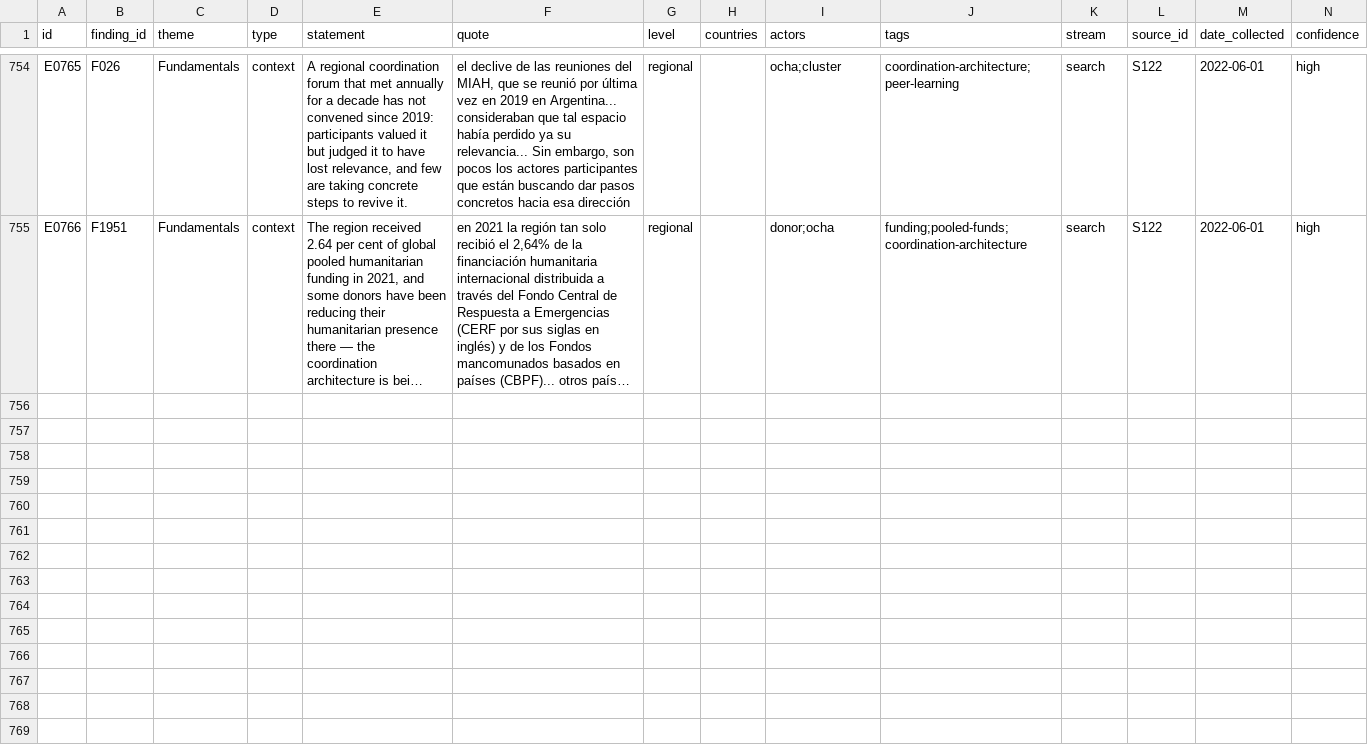
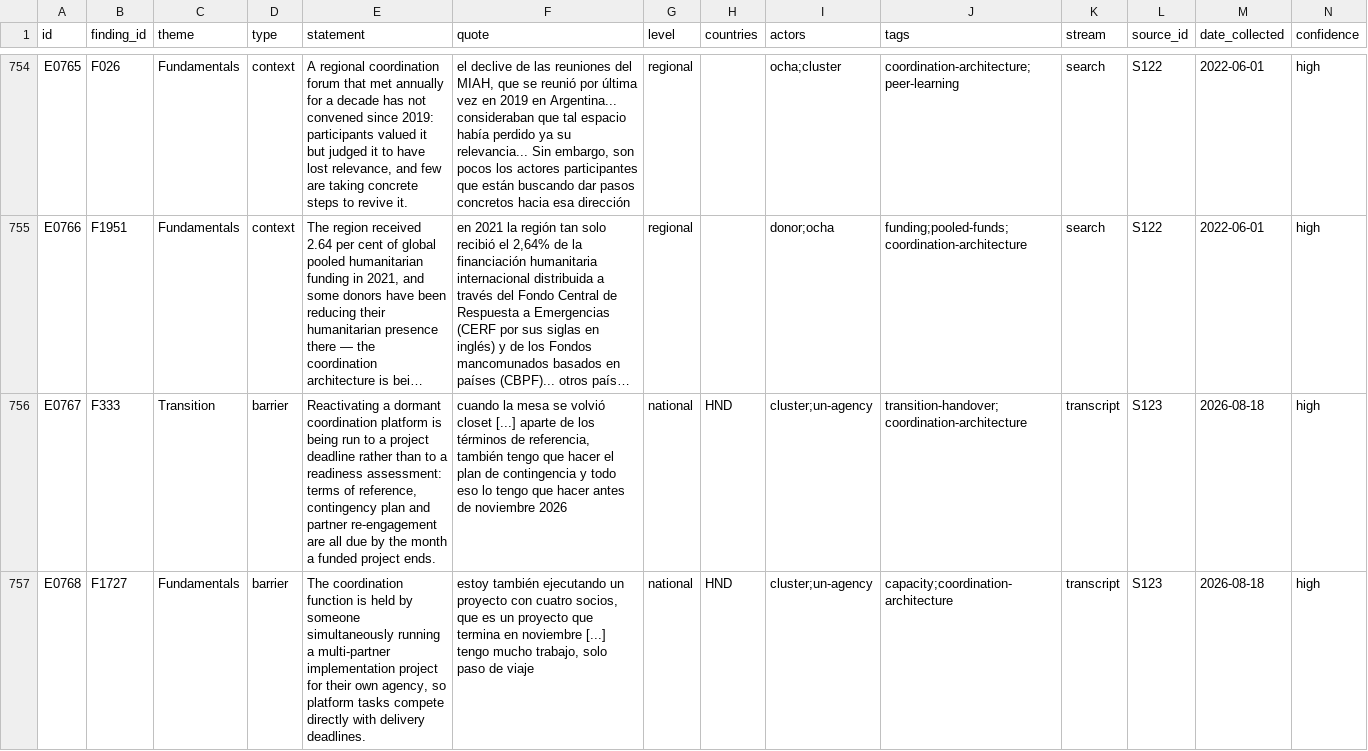
Before and after one commit to workmichelecitton/gwc-abc-transition-evidence, a CSV file: data/evidence.csv, drawn as a sheet; only a part is shown, gaps mark what is left out; long unchanged cells end in …; rows hold the shown columns only; the diff covers the shown part only; the diff names each change by its address in the sheet, - before the commit and + after, or states it on an @@ line.

Commit message:
Add Honduras country consultation — six records, four of them new ground
Michele flagged this transcript as probably thin. It is: most of the call is
the support team offering resources, and area-based coordination is never
discussed as a model. Technical WASH content was left out under rule 0.4.

What it does carry is the aftermath of a transition already in the base. F333
records deactivation timetables set by contract dates rather than readiness,
with Honduras among its countries. This transcript picks that story up on the
other side — the platform lapsed, and its reactivation is now running to the
end date of a funded project rather than to any assessment of readiness. Same
mechanism, opposite direction.

Four new findings. Two are targeting failures that ABC exists to solve and
that nothing in the base had captured: partners concentrating along the
roadside and competing for reachable ground while remote communities go
uncovered, and two UN agencies mapping the same municipalities independently
so the overlap surfaced at implementation and was resolved by one withdrawing
from health facilities it had already committed to.

One runs against the base. F304 says coordination sits beside government
systems rather than inside them; here a drought platform convened inside the
national emergency system and the WASH response attached to the government's
own caseload mapping. Recorded as qualifies:F304, not as a contradiction —
one platform in one emergency does not overturn a band 5 pattern.

Individuals are not named. Organisations in the duplication finding are
described as "two UN agencies" because the point is the mechanism.

```diff
--- a/data/evidence.csv
+++ b/data/evidence.csv
+row 756: E0767 | F333 | Transition | barrier | Reactivating a dormant coordination platform is being run to a project deadline rather than to a readiness assessment: terms of reference, contingency plan and partner re-engagement are all due by the month a funded project ends. | cuando la mesa se volvió closet [...] aparte de los términos de referencia, también tengo que hacer el plan de contingencia y todo eso lo tengo que hacer antes de noviembre 2026 | national | HND | cluster;un-agency | transition-handover;coordination-architecture | transcript | S123 | 2026-08-18 | high
+row 757: E0768 | F1727 | Fundamentals | barrier | The coordination function is held by someone simultaneously running a multi-partner implementation project for their own agency, so platform tasks compete directly with delivery deadlines. | estoy también ejecutando un proyecto con cuatro socios, que es un proyecto que termina en noviembre [...] tengo mucho trabajo, solo paso de viaje | national | HND | cluster;un-agency | capacity;coordination-architecture | transcript | S123 | 2026-08-18 | high
```
Also changed, not shown: 4 added rows elsewhere in this file, data/findings.csv, data/sources.csv, 2 other files.
